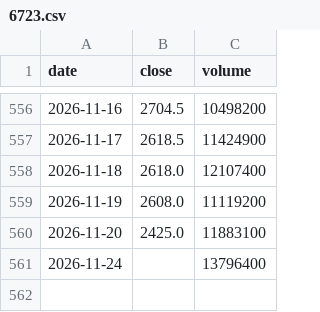
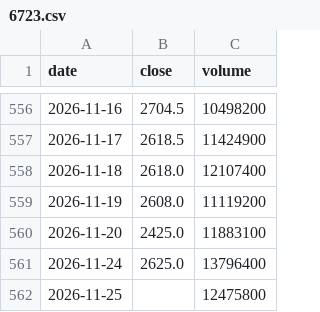
Before and after one commit to kazuo310/kabu-board, a CSV file: data/6723.csv, drawn as a sheet; only a part is shown, gaps mark what is left out.

```diff
--- a/data/6723.csv
+++ b/data/6723.csv
@@ -560,2 +560,3 @@ date,close,volume
 2026-11-20,2425.0,11883100
-2026-11-24,,13796400
+2026-11-24,2625.0,13796400
+2026-11-25,,12475800
```
Also changed, not shown: data/6857.csv, data/8035.csv, 5 other files.
